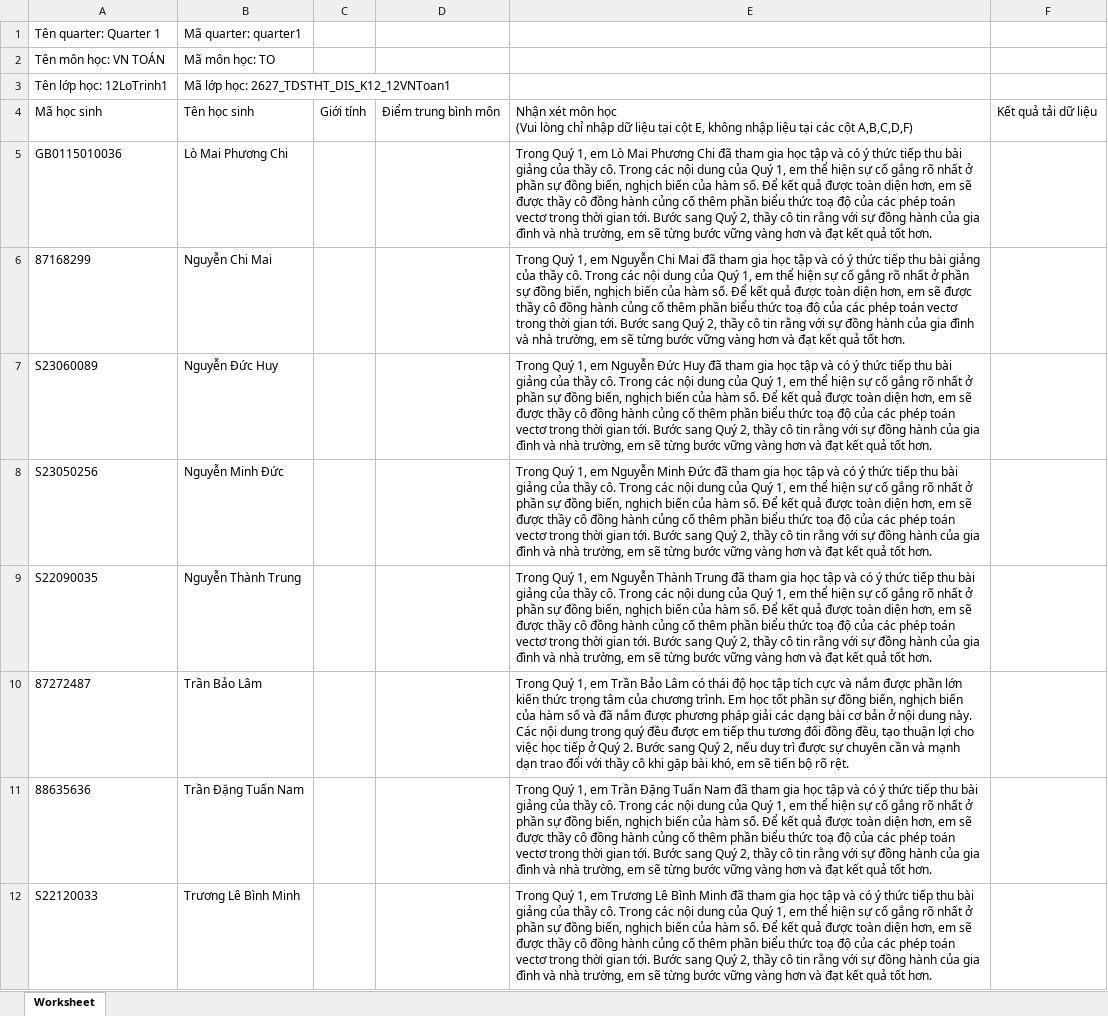
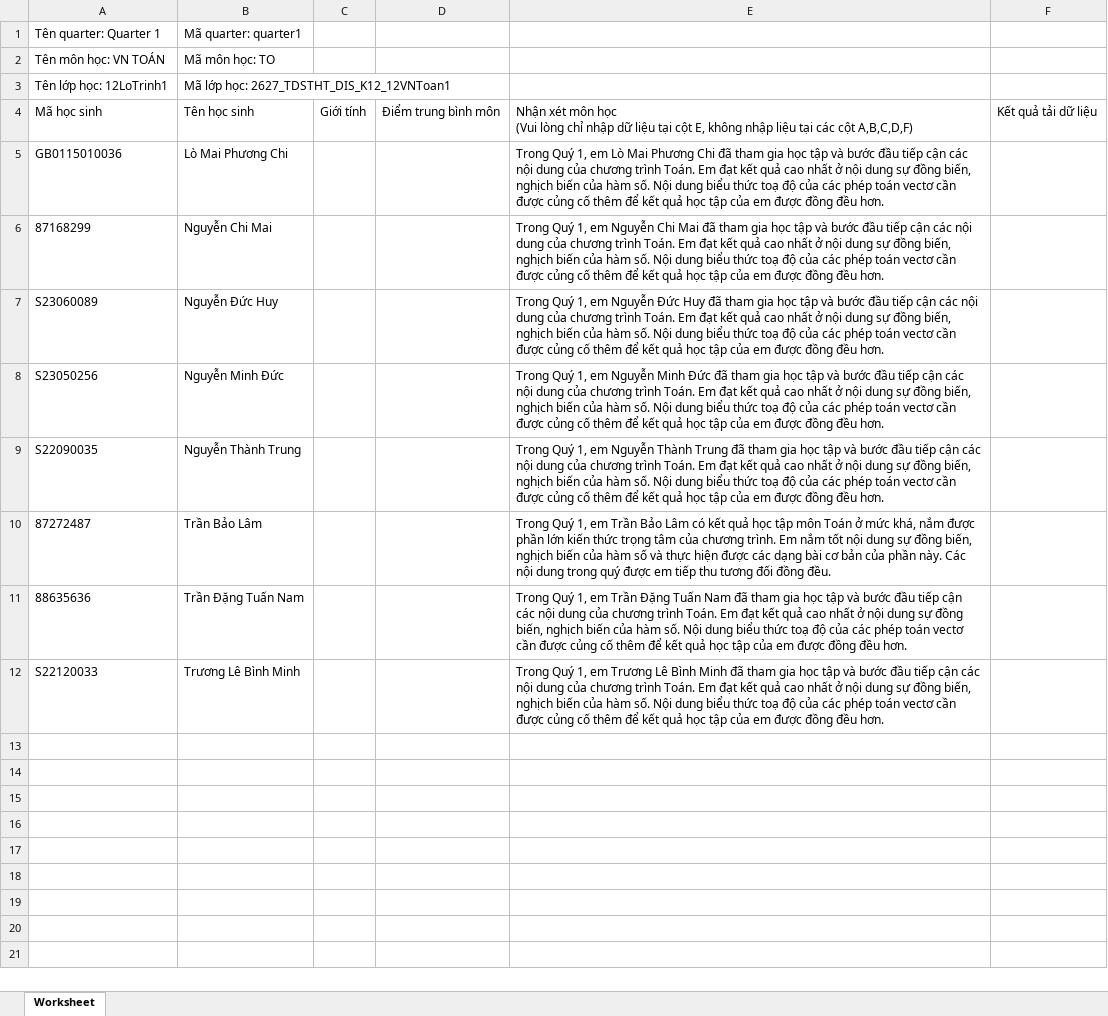
Before and after one commit to congapro60-dev/soangiaoan, an Excel workbook: docs/qa/12LoTrinh1_Q1_nhan-xet.xlsx, sheet Worksheet, drawn as a sheet; values as stored, in another font and other column widths than the file's, no borders; the diff names each change by its address in the sheet, - before the commit and + after, or states it on an @@ line.

```diff
--- a/docs/qa/12LoTrinh1_Q1_nhan-xet.xlsx (sheet Worksheet)
+++ b/docs/qa/12LoTrinh1_Q1_nhan-xet.xlsx (sheet Worksheet)
-E5: …tập và có ý thức tiếp thu bài giảng của thầy cô. Trong các nội dung của Quý 1, em thể hiện sự cố gắng rõ nhất ở phần sự đồng biến, nghịch biến của hàm số. Để kết quả được toàn diện hơn, em sẽ được thầy cô đồng hành củng cố thêm phần biểu thức toạ độ của các phép toán vectơ trong thời gian tới. Bước sang Quý 2, thầy cô tin rằng với sự đồng hành của gia đình và nhà trường, em sẽ từng bước vững vàng hơn và đạt kết quả tốt hơn.
+E5: …tập và bước đầu tiếp cận các nội dung của chương trình Toán. Em đạt kết quả cao nhất ở nội dung sự đồng biến, nghịch biến của hàm số. Nội dung biểu thức toạ độ của các phép toán vectơ cần được củng cố thêm để kết quả học tập của em được đồng đều hơn.
-E6: …tập và có ý thức tiếp thu bài giảng của thầy cô. Trong các nội dung của Quý 1, em thể hiện sự cố gắng rõ nhất ở phần sự đồng biến, nghịch biến của hàm số. Để kết quả được toàn diện hơn, em sẽ được thầy cô đồng hành củng cố thêm phần biểu thức toạ độ của các phép toán vectơ trong thời gian tới. Bước sang Quý 2, thầy cô tin rằng với sự đồng hành của gia đình và nhà trường, em sẽ từng bước vững vàng hơn và đạt kết quả tốt hơn.
+E6: …tập và bước đầu tiếp cận các nội dung của chương trình Toán. Em đạt kết quả cao nhất ở nội dung sự đồng biến, nghịch biến của hàm số. Nội dung biểu thức toạ độ của các phép toán vectơ cần được củng cố thêm để kết quả học tập của em được đồng đều hơn.
-E7: …tập và có ý thức tiếp thu bài giảng của thầy cô. Trong các nội dung của Quý 1, em thể hiện sự cố gắng rõ nhất ở phần sự đồng biến, nghịch biến của hàm số. Để kết quả được toàn diện hơn, em sẽ được thầy cô đồng hành củng cố thêm phần biểu thức toạ độ của các phép toán vectơ trong thời gian tới. Bước sang Quý 2, thầy cô tin rằng với sự đồng hành của gia đình và nhà trường, em sẽ từng bước vững vàng hơn và đạt kết quả tốt hơn.
+E7: …tập và bước đầu tiếp cận các nội dung của chương trình Toán. Em đạt kết quả cao nhất ở nội dung sự đồng biến, nghịch biến của hàm số. Nội dung biểu thức toạ độ của các phép toán vectơ cần được củng cố thêm để kết quả học tập của em được đồng đều hơn.
-E8: …tập và có ý thức tiếp thu bài giảng của thầy cô. Trong các nội dung của Quý 1, em thể hiện sự cố gắng rõ nhất ở phần sự đồng biến, nghịch biến của hàm số. Để kết quả được toàn diện hơn, em sẽ được thầy cô đồng hành củng cố thêm phần biểu thức toạ độ của các phép toán vectơ trong thời gian tới. Bước sang Quý 2, thầy cô tin rằng với sự đồng hành của gia đình và nhà trường, em sẽ từng bước vững vàng hơn và đạt kết quả tốt hơn.
+E8: …tập và bước đầu tiếp cận các nội dung của chương trình Toán. Em đạt kết quả cao nhất ở nội dung sự đồng biến, nghịch biến của hàm số. Nội dung biểu thức toạ độ của các phép toán vectơ cần được củng cố thêm để kết quả học tập của em được đồng đều hơn.
-E9: …tập và có ý thức tiếp thu bài giảng của thầy cô. Trong các nội dung của Quý 1, em thể hiện sự cố gắng rõ nhất ở phần sự đồng biến, nghịch biến của hàm số. Để kết quả được toàn diện hơn, em sẽ được thầy cô đồng hành củng cố thêm phần biểu thức toạ độ của các phép toán vectơ trong thời gian tới. Bước sang Quý 2, thầy cô tin rằng với sự đồng hành của gia đình và nhà trường, em sẽ từng bước vững vàng hơn và đạt kết quả tốt hơn.
+E9: …tập và bước đầu tiếp cận các nội dung của chương trình Toán. Em đạt kết quả cao nhất ở nội dung sự đồng biến, nghịch biến của hàm số. Nội dung biểu thức toạ độ của các phép toán vectơ cần được củng cố thêm để kết quả học tập của em được đồng đều hơn.
-E10: …Lâm có thái độ học tập tích cực và nắm được phần lớn kiến thức trọng tâm của chương trình. Em học tốt phần sự đồng biến, nghịch biến của hàm số và đã nắm được phương pháp giải các dạng bài cơ bản ở nội dung này. Các nội dung trong quý đều được em tiếp thu tương đối đồng đều, tạo thuận lợi cho việc học tiếp ở Quý 2. Bước sang Quý 2, nếu duy trì được sự chuyên cần và mạnh dạn trao đổi với thầy cô khi gặp bài khó, em sẽ tiến bộ rõ rệt.
+E10: …Lâm có kết quả học tập môn Toán ở mức khá, nắm được phần lớn kiến thức trọng tâm của chương trình. Em nắm tốt nội dung sự đồng biến, nghịch biến của hàm số và thực hiện được các dạng bài cơ bản của phần này. Các nội dung trong quý được em tiếp thu tương đối đồng đều.
-E11: …tập và có ý thức tiếp thu bài giảng của thầy cô. Trong các nội dung của Quý 1, em thể hiện sự cố gắng rõ nhất ở phần sự đồng biến, nghịch biến của hàm số. Để kết quả được toàn diện hơn, em sẽ được thầy cô đồng hành củng cố thêm phần biểu thức toạ độ của các phép toán vectơ trong thời gian tới. Bước sang Quý 2, thầy cô tin rằng với sự đồng hành của gia đình và nhà trường, em sẽ từng bước vững vàng hơn và đạt kết quả tốt hơn.
+E11: …tập và bước đầu tiếp cận các nội dung của chương trình Toán. Em đạt kết quả cao nhất ở nội dung sự đồng biến, nghịch biến của hàm số. Nội dung biểu thức toạ độ của các phép toán vectơ cần được củng cố thêm để kết quả học tập của em được đồng đều hơn.
-E12: …tập và có ý thức tiếp thu bài giảng của thầy cô. Trong các nội dung của Quý 1, em thể hiện sự cố gắng rõ nhất ở phần sự đồng biến, nghịch biến của hàm số. Để kết quả được toàn diện hơn, em sẽ được thầy cô đồng hành củng cố thêm phần biểu thức toạ độ của các phép toán vectơ trong thời gian tới. Bước sang Quý 2, thầy cô tin rằng với sự đồng hành của gia đình và nhà trường, em sẽ từng bước vững vàng hơn và đạt kết quả tốt hơn.
+E12: …tập và bước đầu tiếp cận các nội dung của chương trình Toán. Em đạt kết quả cao nhất ở nội dung sự đồng biến, nghịch biến của hàm số. Nội dung biểu thức toạ độ của các phép toán vectơ cần được củng cố thêm để kết quả học tập của em được đồng đều hơn.
```
Also changed, not shown: docs/qa/10Olinda_Q1_nhan-xet.xlsx, docs/qa/11Columbus_Q1_nhan-xet.xlsx, 4 other files.
